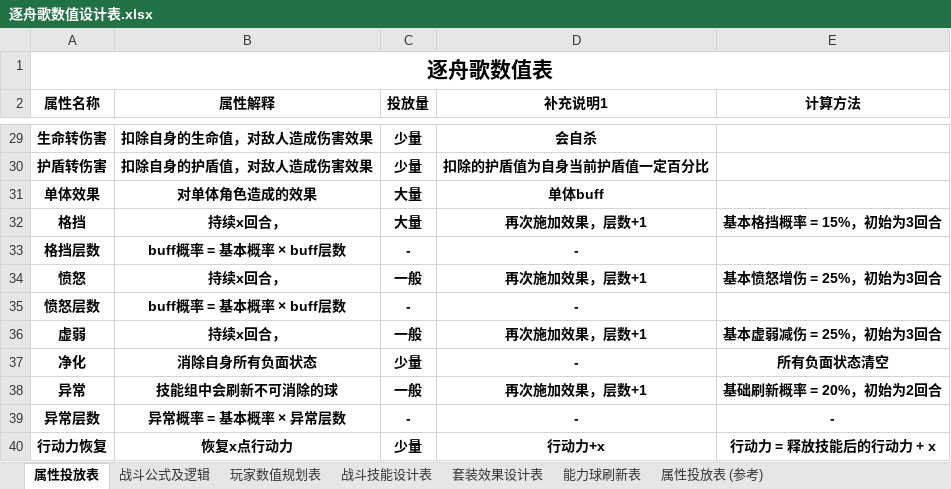
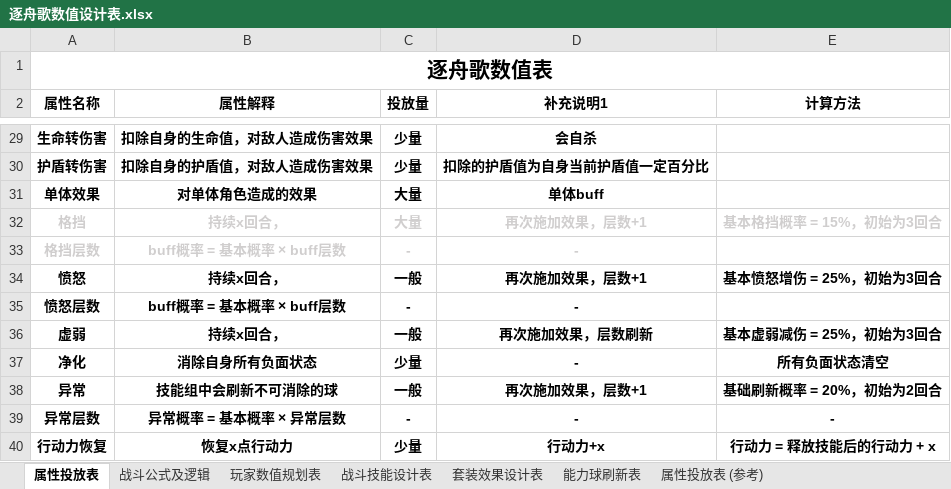
Before and after one commit to Susu4514/B.O.A.T, an Excel workbook: Documents/逐舟歌数值设计表.xlsx, sheet 属性投放表, drawn as a sheet; only a part is shown, gaps mark what is left out; values as stored, in another font and other column widths than the file's, no borders; the diff names each change by its address in the sheet, - before the commit and + after, or states it on an @@ line.

```diff
--- a/Documents/逐舟歌数值设计表.xlsx (sheet 属性投放表)
+++ b/Documents/逐舟歌数值设计表.xlsx (sheet 属性投放表)
-A32:E32 text colour: black
+A32:E32 text colour: #D0CECE
-A33:D33 text colour: black
+A33:D33 text colour: #D0CECE
-D36 (补充说明1): 再次施加效果，层数+1
+D36 (补充说明1): 再次施加效果，层数刷新
```
Also changed, not shown: sheet 战斗公式及逻辑, configs/EnemyConfig.xlsx, 33 other files.
